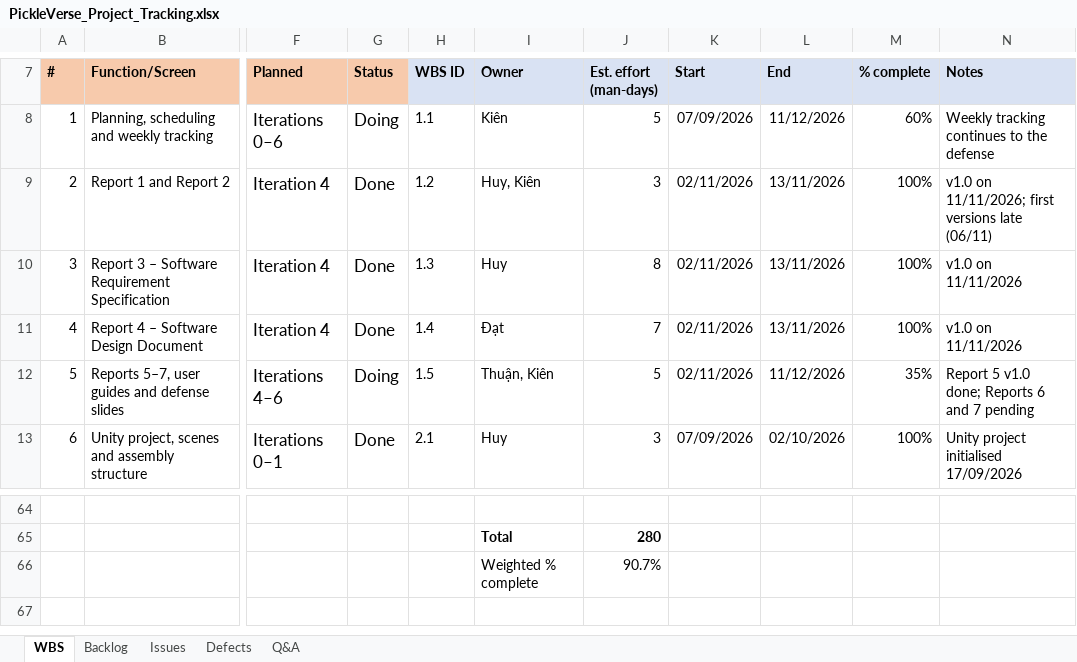
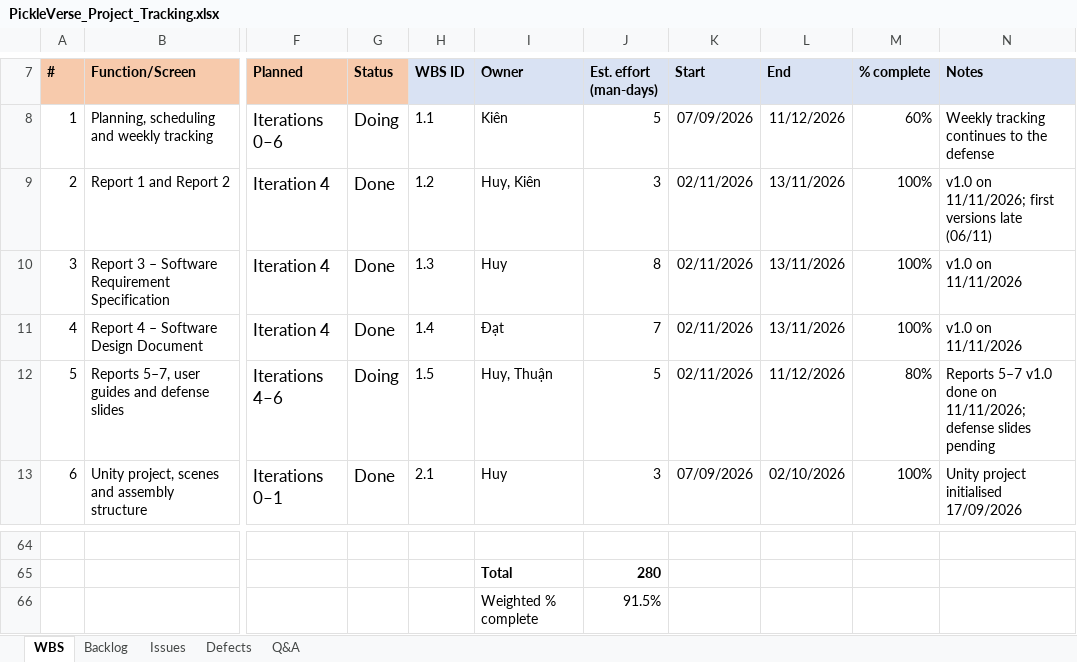
Before and after one commit to Tad-Min/PickleVerse, an Excel workbook: Doc/Project_report/Report/PickleVerse_Project_Tracking.xlsx, sheet WBS, drawn as a sheet; only a part is shown, gaps mark what is left out; values as stored, in another font and other column widths than the file's, no borders; charts and pictures not drawn; the diff names each change by its address in the sheet, - before the commit and + after, or states it on an @@ line.

Commit message:
docs(reports): update R1, R2, R4, R5 and tracking with BM04 workflow owners

```diff
--- a/Doc/Project_report/Report/PickleVerse_Project_Tracking.xlsx (sheet WBS)
+++ b/Doc/Project_report/Report/PickleVerse_Project_Tracking.xlsx (sheet WBS)
-I12 (Owner): Thuận, Kiên
+I12 (Owner): Huy, Thuận
-M12 (% complete): 35%
+M12 (% complete): 80%
-N12 (Notes): Report 5 v1.0 done; Reports 6 and 7 pending
+N12 (Notes): Reports 5–7 v1.0 done on 11/11/2026; defense slides pending
-J66 (Est. effort (man-days)): 90.7%
+J66 (Est. effort (man-days)): 91.5%
```
Also changed, not shown: sheet Backlog, sheet Q&A, sheet Issues, sheet Defects, Doc/Project_report/Report/Report5_Test Report.xlsx, Doc/Project_report/Report/Report5_Unit Test.xlsx, 4 other files.
